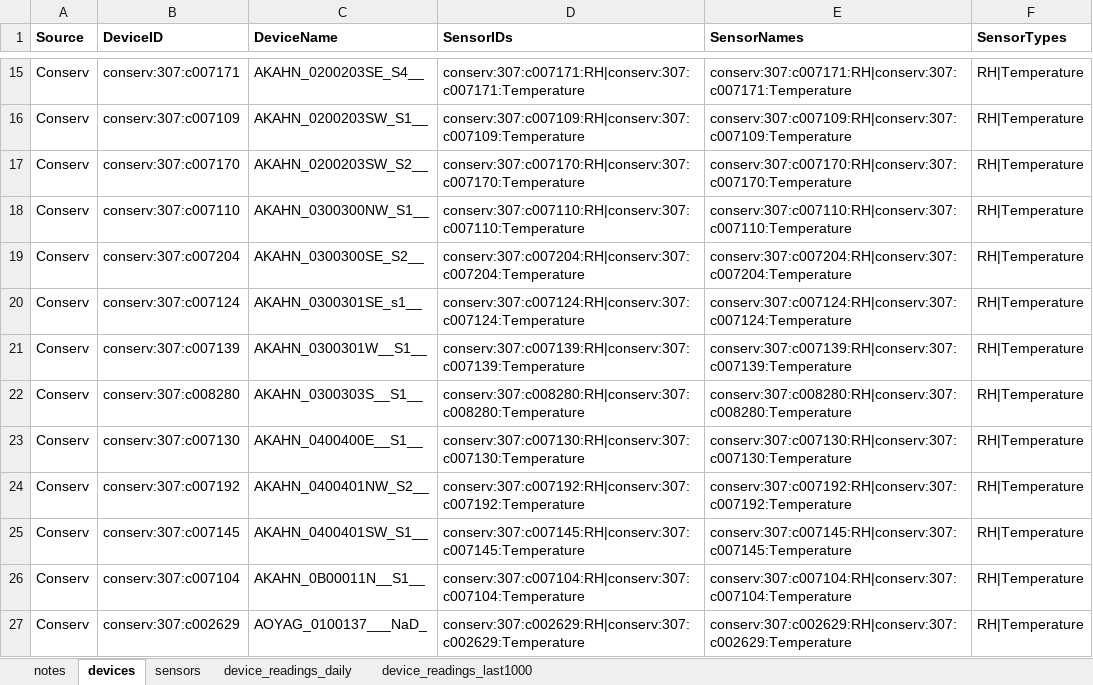
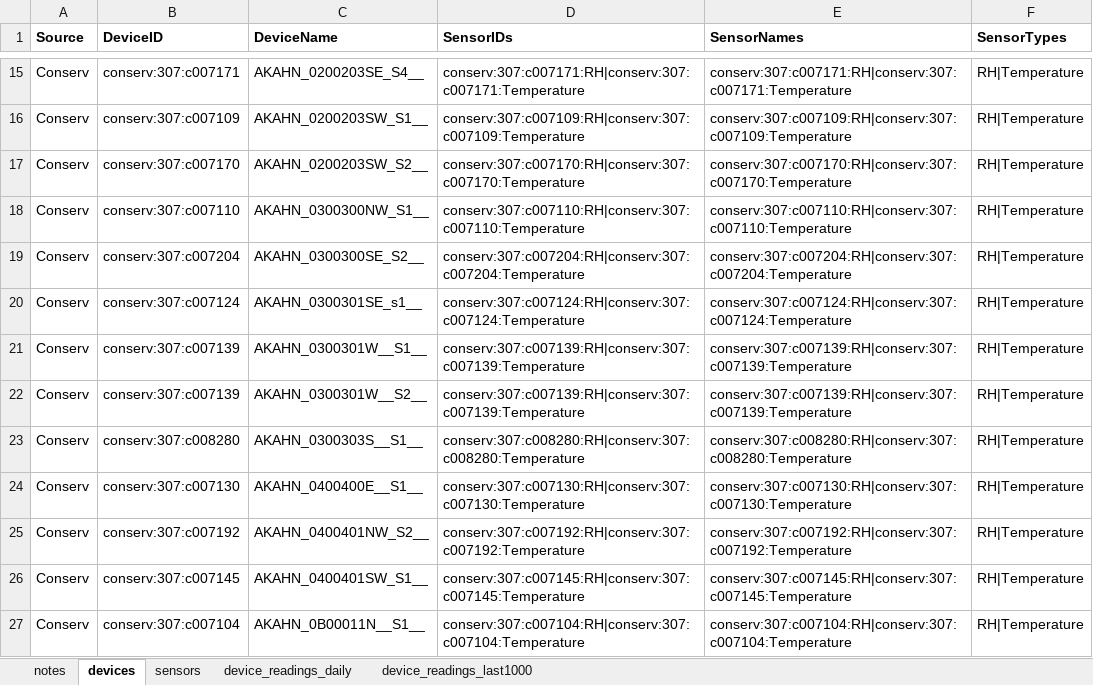
Before and after one commit to Environmental-Pipeline/environmental-sensor-poc, an Excel workbook: data-runner/consolidated-data-sample.xlsx, sheet devices, drawn as a sheet; only a part is shown, gaps mark what is left out; the shorter side is filled out with more unchanged rows; values as stored, in another font and other column widths than the file's, no borders; the diff names each change by its address in the sheet, - before the commit and + after, or states it on an @@ line.

```diff
--- a/data-runner/consolidated-data-sample.xlsx (sheet devices)
+++ b/data-runner/consolidated-data-sample.xlsx (sheet devices)
+row 22: Conserv | conserv:307:c007139 | AKAHN_0300301W__S2__ | conserv:307:c007139:RH|conserv:307:c007139:Temperature | conserv:307:c007139:RH|conserv:307:c007139:Temperature | RH|Temperature
```
Also changed, not shown: sheet device_readings_last1000, sheet device_readings_daily, 9 other files.
